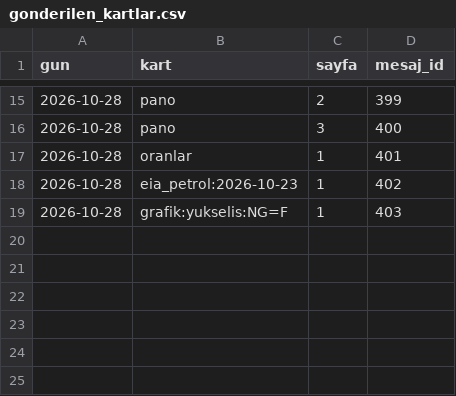
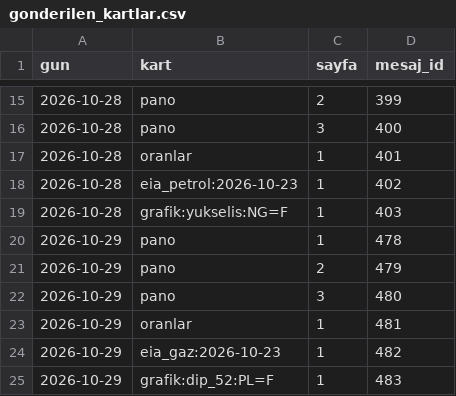
Before and after one commit to senoldak/rasathane, a CSV file: emtia/veri/gonderilen_kartlar.csv, drawn as a sheet; only a part is shown, gaps mark what is left out.

Commit message:
Emtia: kayıt 2026-10-29

```diff
--- a/emtia/veri/gonderilen_kartlar.csv
+++ b/emtia/veri/gonderilen_kartlar.csv
@@ -19 +19,7 @@ gun,kart,sayfa,mesaj_id
 2026-10-28,grafik:yukselis:NG=F,1,403
+2026-10-29,pano,1,478
+2026-10-29,pano,2,479
+2026-10-29,pano,3,480
+2026-10-29,oranlar,1,481
+2026-10-29,eia_gaz:2026-10-23,1,482
+2026-10-29,grafik:dip_52:PL=F,1,483
```
Also changed, not shown: 2 other files.
